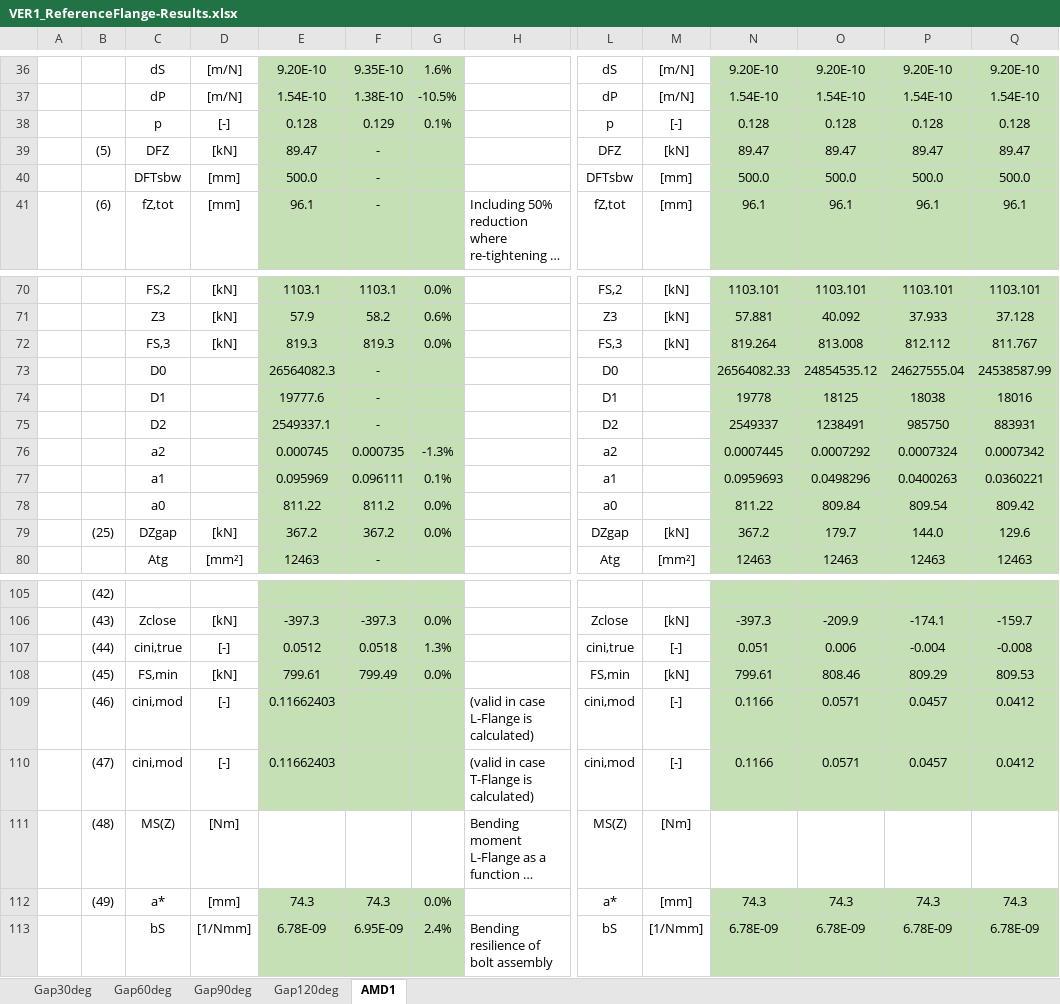
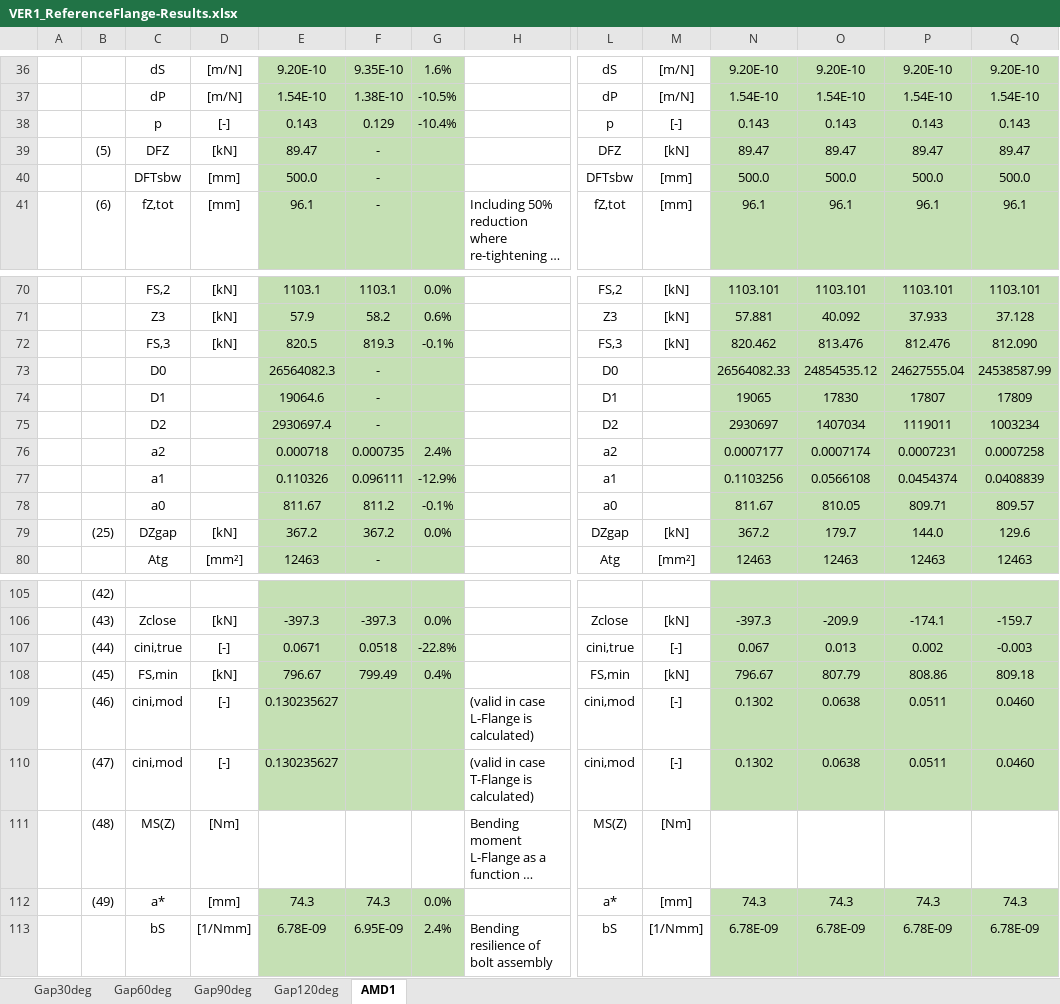
Before and after one commit to kcibv/pyflange, an Excel workbook: validations/flangesegments.PolynomialLFlangeSegment/VER1_ReferenceFlange-Results.xlsx, sheet AMD1, drawn as a sheet; only a part is shown, gaps mark what is left out; long unchanged cells end in …; values as stored, in another font and other column widths than the file's, no borders; charts and pictures and conditional formats not drawn; removed rows and columns are numbered as before the commit, all else as after; rows hold the shown columns only; the diff covers the shown part only; the diff names each change by its address in the sheet, - before the commit and + after, or states it on an @@ line.

```diff
--- a/validations/flangesegments.PolynomialLFlangeSegment/VER1_ReferenceFlange-Results.xlsx (sheet AMD1)
+++ b/validations/flangesegments.PolynomialLFlangeSegment/VER1_ReferenceFlange-Results.xlsx (sheet AMD1)
-row 38:  |  | p | [-] | 0.128 | 0.129 | 0.1% |  | p | [-] | 0.128 | 0.128 | 0.128 | 0.128
+row 38:  |  | p | [-] | 0.143 | 0.129 | -10.4% |  | p | [-] | 0.143 | 0.143 | 0.143 | 0.143
-row 72:  |  | FS,3 | [kN] | 819.3 | 819.3 | 0.0% |  | FS,3 | [kN] | 819.264 | 813.008 | 812.112 | 811.767
+row 72:  |  | FS,3 | [kN] | 820.5 | 819.3 | -0.1% |  | FS,3 | [kN] | 820.462 | 813.476 | 812.476 | 812.090
-row 74:  |  | D1 |  | 19777.6 | - |  |  | D1 |  | 19778 | 18125 | 18038 | 18016
-row 75:  |  | D2 |  | 2549337.1 | - |  |  | D2 |  | 2549337 | 1238491 | 985750 | 883931
-row 76:  |  | a2 |  | 0.000745 | 0.000735 | -1.3% |  | a2 |  | 0.0007445 | 0.0007292 | 0.0007324 | 0.0007342
-row 77:  |  | a1 |  | 0.095969 | 0.096111 | 0.1% |  | a1 |  | 0.0959693 | 0.0498296 | 0.0400263 | 0.0360221
-row 78:  |  | a0 |  | 811.22 | 811.2 | 0.0% |  | a0 |  | 811.22 | 809.84 | 809.54 | 809.42
+row 74:  |  | D1 |  | 19064.6 | - |  |  | D1 |  | 19065 | 17830 | 17807 | 17809
+row 75:  |  | D2 |  | 2930697.4 | - |  |  | D2 |  | 2930697 | 1407034 | 1119011 | 1003234
+row 76:  |  | a2 |  | 0.000718 | 0.000735 | 2.4% |  | a2 |  | 0.0007177 | 0.0007174 | 0.0007231 | 0.0007258
+row 77:  |  | a1 |  | 0.110326 | 0.096111 | -12.9% |  | a1 |  | 0.1103256 | 0.0566108 | 0.0454374 | 0.0408839
+row 78:  |  | a0 |  | 811.67 | 811.2 | -0.1% |  | a0 |  | 811.67 | 810.05 | 809.71 | 809.57
-E107: 0.0512
+E107: 0.0671
-G107: 1.3%
+G107: -22.8%
-N107: 0.051
+N107: 0.067
-O107: 0.006
+O107: 0.013
-P107: -0.004
+P107: 0.002
-Q107: -0.008
+Q107: -0.003
-E108: 799.61
+E108: 796.67
-G108: 0.0%
+G108: 0.4%
-N108: 799.61
+N108: 796.67
-O108: 808.46
+O108: 807.79
-P108: 809.29
+P108: 808.86
-Q108: 809.53
+Q108: 809.18
-E109:E110: 0.11662403
+E109:E110: 0.130235627
-N109:N110: 0.1166
+N109:N110: 0.1302
-O109:O110: 0.0571
+O109:O110: 0.0638
-P109:P110: 0.0457
+P109:P110: 0.0511
-Q109:Q110: 0.0412
+Q109:Q110: 0.0460
```
Also changed, not shown: 15 added rows and 22 edited cells elsewhere in this sheet, 2 other files.
